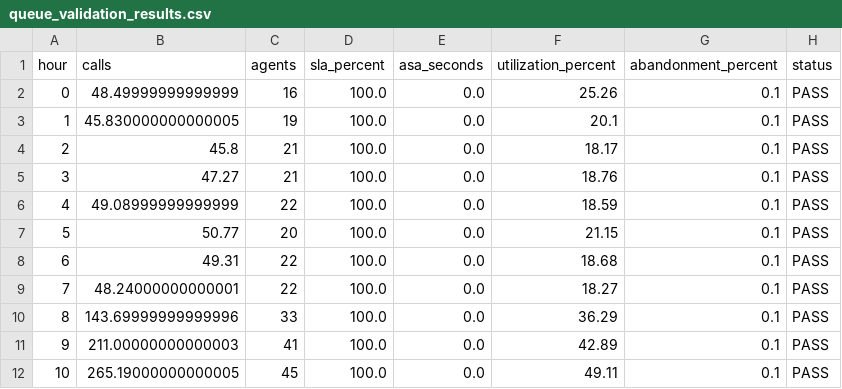
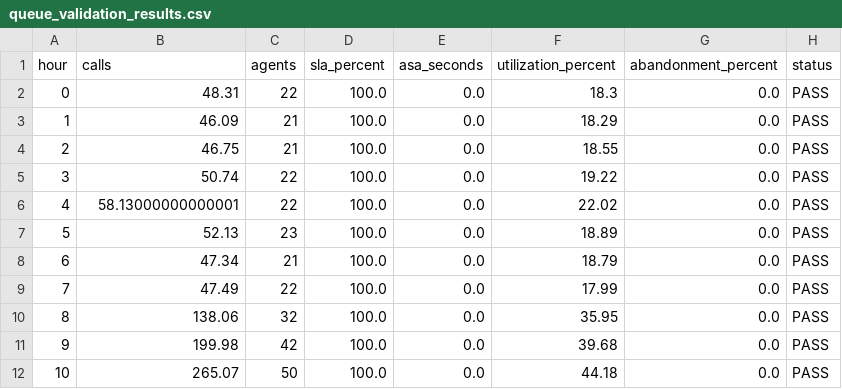
Before and after one commit to tejaswi2310/quantum-workforce-optimization, a CSV file: results/queue_validation_results.csv, drawn as a sheet; only a part is shown; the diff covers the shown part only.

```diff
--- a/results/queue_validation_results.csv
+++ b/results/queue_validation_results.csv
@@ -1,12 +1,12 @@
 hour,calls,agents,sla_percent,asa_seconds,utilization_percent,abandonment_percent,status
-0,48.49999999999999,16,100.0,0.0,25.26,0.1,PASS
-1,45.830000000000005,19,100.0,0.0,20.1,0.1,PASS
-2,45.8,21,100.0,0.0,18.17,0.1,PASS
-3,47.27,21,100.0,0.0,18.76,0.1,PASS
-4,49.08999999999999,22,100.0,0.0,18.59,0.1,PASS
-5,50.77,20,100.0,0.0,21.15,0.1,PASS
-6,49.31,22,100.0,0.0,18.68,0.1,PASS
-7,48.24000000000001,22,100.0,0.0,18.27,0.1,PASS
-8,143.69999999999996,33,100.0,0.0,36.29,0.1,PASS
-9,211.00000000000003,41,100.0,0.0,42.89,0.1,PASS
-10,265.19000000000005,45,100.0,0.0,49.11,0.1,PASS
+0,48.31,22,100.0,0.0,18.3,0.0,PASS
+1,46.09,21,100.0,0.0,18.29,0.0,PASS
+2,46.75,21,100.0,0.0,18.55,0.0,PASS
+3,50.74,22,100.0,0.0,19.22,0.0,PASS
+4,58.13000000000001,22,100.0,0.0,22.02,0.0,PASS
+5,52.13,23,100.0,0.0,18.89,0.0,PASS
+6,47.34,21,100.0,0.0,18.79,0.0,PASS
+7,47.49,22,100.0,0.0,17.99,0.0,PASS
+8,138.06,32,100.0,0.0,35.95,0.0,PASS
+9,199.98,42,100.0,0.0,39.68,0.0,PASS
+10,265.07,50,100.0,0.0,44.18,0.0,PASS
```
Also changed, not shown: 53 edited cells elsewhere in this file, results/active_shifts.csv, results/agent_shifts_detailed.csv, 13 other files.
